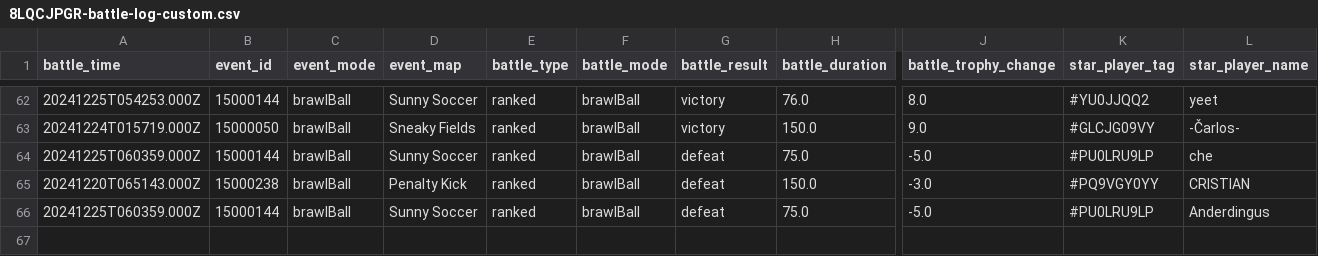
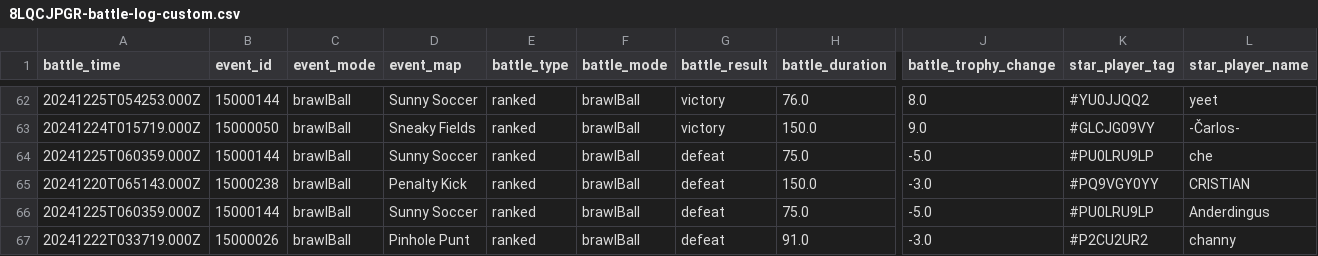
Before and after one commit to connorli18/brawl-stats, a CSV file: created-logs-per-player/8LQCJPGR-battle-log-custom.csv, drawn as a sheet; only a part is shown, gaps mark what is left out; rows hold the shown columns only; the diff names each change by its address in the sheet, - before the commit and + after, or states it on an @@ line.

```diff
--- a/created-logs-per-player/8LQCJPGR-battle-log-custom.csv
+++ b/created-logs-per-player/8LQCJPGR-battle-log-custom.csv
+row 67: 20241222T033719.000Z | 15000026 | brawlBall | Pinhole Punt | ranked | brawlBall | defeat | 91.0 | -3.0 | #P2CU2UR2 | channy
```
Also changed, not shown: created-logs-per-player/QJ092J8CU-battle-log-custom.csv, 28 other files.
